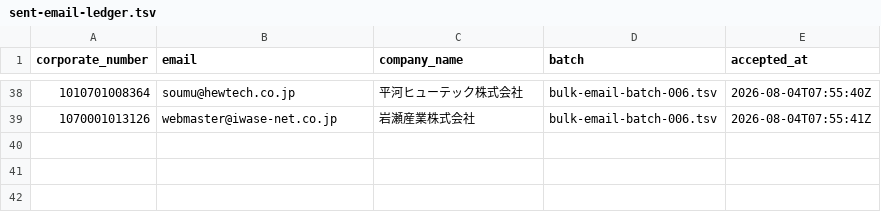
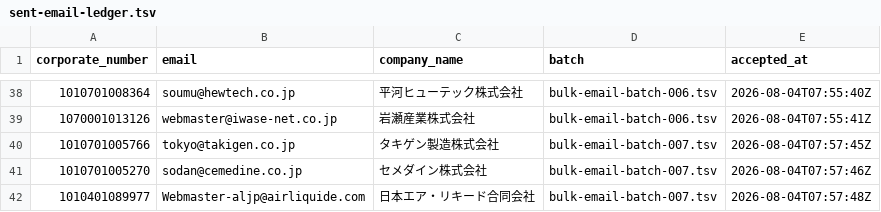
Before and after one commit to QuickWorkInc/adr-seminar-bdr, a TSV file: seminar/20260806_claude_salesforce/sent-email-ledger.tsv, drawn as a sheet; only a part is shown, gaps mark what is left out; the diff names each change by its address in the sheet, - before the commit and + after, or states it on an @@ line.

Commit message:
Send personalized email batch 007

```diff
--- a/seminar/20260806_claude_salesforce/sent-email-ledger.tsv
+++ b/seminar/20260806_claude_salesforce/sent-email-ledger.tsv
+row 40: 1010701005766 | tokyo@takigen.co.jp | タキゲン製造株式会社 | bulk-email-batch-007.tsv | 2026-08-04T07:57:45Z
+row 41: 1010701005270 | sodan@cemedine.co.jp | セメダイン株式会社 | bulk-email-batch-007.tsv | 2026-08-04T07:57:46Z
+row 42: 1010401089977 | Webmaster-aljp@airliquide.com | 日本エア・リキード合同会社 | bulk-email-batch-007.tsv | 2026-08-04T07:57:48Z
```
Also changed, not shown: 6 other files.
